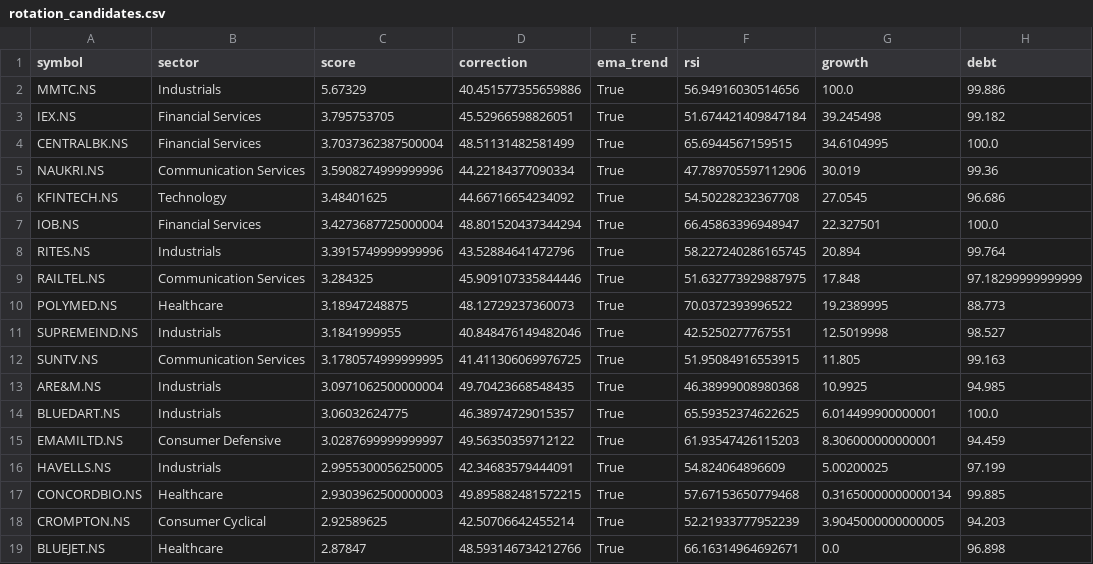
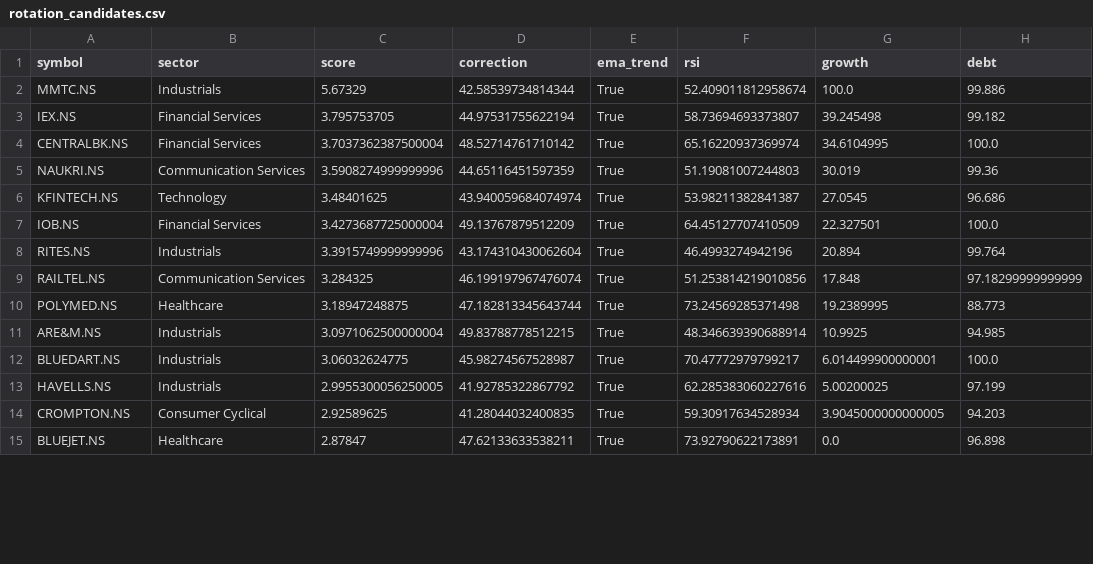
Before and after one commit to ushaalok1973-beep/value-rotation-scanner, a CSV file: rotation_candidates.csv, drawn as a sheet; only a part is shown; the diff covers the shown part only.

```diff
--- a/rotation_candidates.csv
+++ b/rotation_candidates.csv
@@ -1,19 +1,15 @@
 symbol,sector,score,correction,ema_trend,rsi,growth,debt
-MMTC.NS,Industrials,5.67329,40.451577355659886,True,56.94916030514656,100.0,99.886
-IEX.NS,Financial Services,3.795753705,45.52966598826051,True,51.674421409847184,39.245498,99.182
-CENTRALBK.NS,Financial Services,3.7037362387500004,48.51131482581499,True,65.6944567159515,34.6104995,100.0
-NAUKRI.NS,Communication Services,3.5908274999999996,44.22184377090334,True,47.789705597112906,30.019,99.36
-KFINTECH.NS,Technology,3.48401625,44.66716654234092,True,54.50228232367708,27.0545,96.686
-IOB.NS,Financial Services,3.4273687725000004,48.801520437344294,True,66.45863396948947,22.327501,100.0
-RITES.NS,Industrials,3.3915749999999996,43.52884641472796,True,58.227240286165745,20.894,99.764
-RAILTEL.NS,Communication Services,3.284325,45.909107335844446,True,51.632773929887975,17.848,97.18299999999999
-POLYMED.NS,Healthcare,3.18947248875,48.12729237360073,True,70.0372393996522,19.2389995,88.773
-SUPREMEIND.NS,Industrials,3.1841999955,40.848476149482046,True,42.5250277767551,12.5019998,98.527
-SUNTV.NS,Communication Services,3.1780574999999995,41.411306069976725,True,51.95084916553915,11.805,99.163
-ARE&M.NS,Industrials,3.0971062500000004,49.70423668548435,True,46.38999008980368,10.9925,94.985
-BLUEDART.NS,Industrials,3.06032624775,46.38974729015357,True,65.59352374622625,6.014499900000001,100.0
-EMAMILTD.NS,Consumer Defensive,3.0287699999999997,49.56350359712122,True,61.93547426115203,8.306000000000001,94.459
-HAVELLS.NS,Industrials,2.9955300056250005,42.34683579444091,True,54.824064896609,5.00200025,97.199
-CONCORDBIO.NS,Healthcare,2.9303962500000003,49.895882481572215,True,57.67153650779468,0.31650000000000134,99.885
-CROMPTON.NS,Consumer Cyclical,2.92589625,42.50706642455214,True,52.21933777952239,3.9045000000000005,94.203
-BLUEJET.NS,Healthcare,2.87847,48.593146734212766,True,66.16314964692671,0.0,96.898
+MMTC.NS,Industrials,5.67329,42.58539734814344,True,52.409011812958674,100.0,99.886
+IEX.NS,Financial Services,3.795753705,44.97531755622194,True,58.73694693373807,39.245498,99.182
+CENTRALBK.NS,Financial Services,3.7037362387500004,48.52714761710142,True,65.16220937369974,34.6104995,100.0
+NAUKRI.NS,Communication Services,3.5908274999999996,44.65116451597359,True,51.19081007244803,30.019,99.36
+KFINTECH.NS,Technology,3.48401625,43.940059684074974,True,53.98211382841387,27.0545,96.686
+IOB.NS,Financial Services,3.4273687725000004,49.13767879512209,True,64.45127707410509,22.327501,100.0
+RITES.NS,Industrials,3.3915749999999996,43.174310430062604,True,46.4993274942196,20.894,99.764
+RAILTEL.NS,Communication Services,3.284325,46.199197967476074,True,51.253814219010856,17.848,97.18299999999999
+POLYMED.NS,Healthcare,3.18947248875,47.182813345643744,True,73.24569285371498,19.2389995,88.773
+ARE&M.NS,Industrials,3.0971062500000004,49.83788778512215,True,48.346639390688914,10.9925,94.985
+BLUEDART.NS,Industrials,3.06032624775,45.98274567528987,True,70.47772979799217,6.014499900000001,100.0
+HAVELLS.NS,Industrials,2.9955300056250005,41.92785322867792,True,62.285383060227616,5.00200025,97.199
+CROMPTON.NS,Consumer Cyclical,2.92589625,41.28044032400835,True,59.30917634528934,3.9045000000000005,94.203
+BLUEJET.NS,Healthcare,2.87847,47.62133633538211,True,73.92790622173891,0.0,96.898
```
Also changed, not shown: 1 added row, 2 removed rows and 25 edited cells elsewhere in this file.
